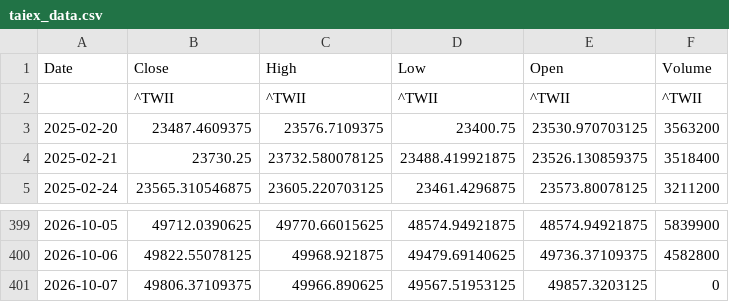
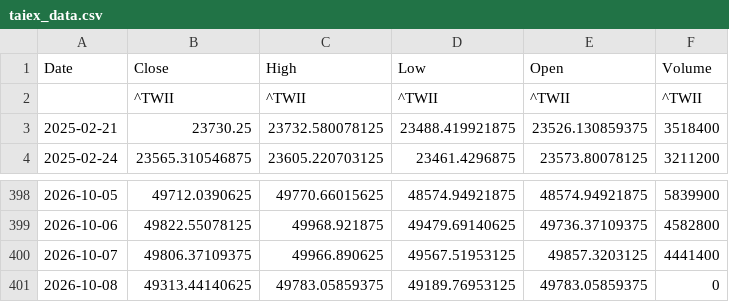
Before and after one commit to klee6153/my-stock-quant, a CSV file: taiex_data.csv, drawn as a sheet; only a part is shown, gaps mark what is left out.

```diff
--- a/taiex_data.csv
+++ b/taiex_data.csv
@@ -2,3 +2,2 @@ Date,Close,High,Low,Open,Volume
 ,^TWII,^TWII,^TWII,^TWII,^TWII
-2025-02-20,23487.4609375,23576.7109375,23400.75,23530.970703125,3563200
 2025-02-21,23730.25,23732.580078125,23488.419921875,23526.130859375,3518400
@@ -400,2 +399,3 @@ Date,Close,High,Low,Open,Volume
 2026-10-06,49822.55078125,49968.921875,49479.69140625,49736.37109375,4582800
-2026-10-07,49806.37109375,49966.890625,49567.51953125,49857.3203125,0
+2026-10-07,49806.37109375,49966.890625,49567.51953125,49857.3203125,4441400
+2026-10-08,49313.44140625,49783.05859375,49189.76953125,49783.05859375,0
```
